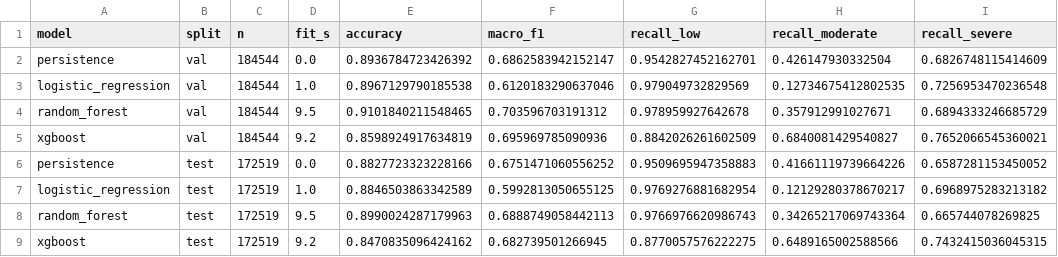
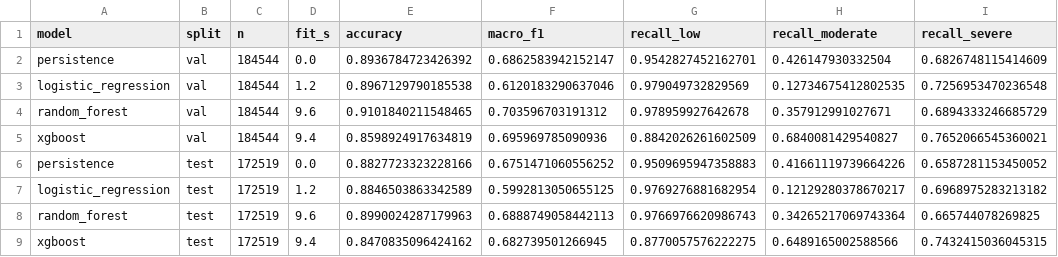
Before and after one commit to Akshithaaa12/bengaluru-traffic, a CSV file: reports/benchmark/metrics.csv, drawn as a sheet.

```diff
--- a/reports/benchmark/metrics.csv
+++ b/reports/benchmark/metrics.csv
@@ -2,8 +2,8 @@ model,split,n,fit_s,accuracy,macro_f1,recall_low,recall_moderate,recall_severe
 persistence,val,184544,0.0,0.8936784723426392,0.6862583942152147,0.9542827452162701,0.426147930332504,0.6826748115414609
-logistic_regression,val,184544,1.0,0.8967129790185538,0.6120183290637046,0.979049732829569,0.12734675412802535,0.7256953470236548
-random_forest,val,184544,9.5,0.9101840211548465,0.703596703191312,0.978959927642678,0.357912991027671,0.6894333246685729
-xgboost,val,184544,9.2,0.8598924917634819,0.695969785090936,0.8842026261602509,0.6840081429540827,0.7652066545360021
+logistic_regression,val,184544,1.2,0.8967129790185538,0.6120183290637046,0.979049732829569,0.12734675412802535,0.7256953470236548
+random_forest,val,184544,9.6,0.9101840211548465,0.703596703191312,0.978959927642678,0.357912991027671,0.6894333246685729
+xgboost,val,184544,9.4,0.8598924917634819,0.695969785090936,0.8842026261602509,0.6840081429540827,0.7652066545360021
 persistence,test,172519,0.0,0.8827723323228166,0.6751471060556252,0.9509695947358883,0.41661119739664226,0.6587281153450052
-logistic_regression,test,172519,1.0,0.8846503863342589,0.5992813050655125,0.9769276881682954,0.12129280378670217,0.6968975283213182
-random_forest,test,172519,9.5,0.8990024287179963,0.6888749058442113,0.9766976620986743,0.34265217069743364,0.665744078269825
-xgboost,test,172519,9.2,0.8470835096424162,0.682739501266945,0.8770057576222275,0.6489165002588566,0.7432415036045315
+logistic_regression,test,172519,1.2,0.8846503863342589,0.5992813050655125,0.9769276881682954,0.12129280378670217,0.6968975283213182
+random_forest,test,172519,9.6,0.8990024287179963,0.6888749058442113,0.9766976620986743,0.34265217069743364,0.665744078269825
+xgboost,test,172519,9.4,0.8470835096424162,0.682739501266945,0.8770057576222275,0.6489165002588566,0.7432415036045315
```
Also changed, not shown: reports/benchmark/data_dictionary.csv, reports/benchmark/dq_rules.csv, 18 other files.
